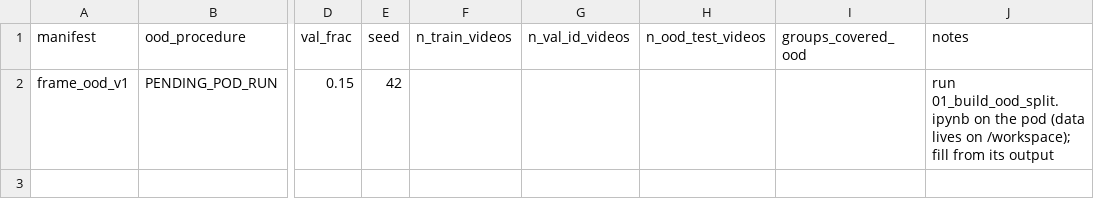
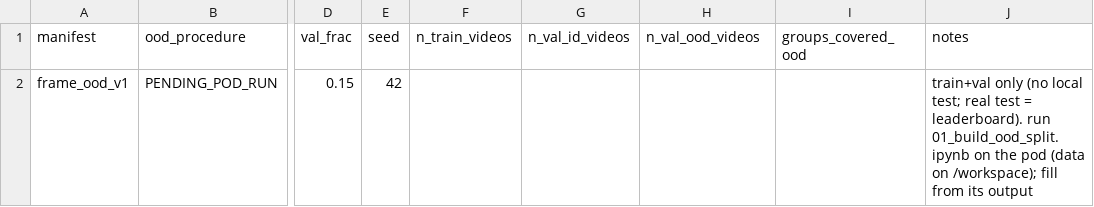
Before and after one commit to RodMed0709/ORENA-Challenge-MEXICO, a CSV file: experiments/01-ood-split/RESULTS.csv, drawn as a sheet; only a part is shown, gaps mark what is left out; the diff names each change by its address in the sheet, - before the commit and + after, or states it on an @@ line.

Commit message:
refactor(split): train+validation only (no local test); one procedure_type = val_ood
Corrected with Leo: the real test is the leaderboard, so no local test set — it would
only waste trainable data. Renamed ood_test -> val_ood (it's a validation slice, not a
test). Hold out ONE whole procedure_type as val_ood (NOT all of HeiCo) so the other
surgery types stay in train — the model must learn cross-procedure since OOD is half the
score; holding out all HeiCo would make us worse at the OOD half. Final submission model
retrains on train+val to maximize data.

- src/frame/split.py + tests renamed/reframed; 8 tests green.
- notebook + experiment README/CONTEXT/RESULTS + splits/README updated.
- fixed the stale 'HeiCo held out whole = OOD' rule in .planning (ROADMAP, 03-01-PLAN,
  03-RESEARCH) + context/EXPERIMENT_DESIGNS.

```diff
--- a/experiments/01-ood-split/RESULTS.csv
+++ b/experiments/01-ood-split/RESULTS.csv
-H1: n_ood_test_videos
+H1: n_val_ood_videos
-J2 (notes): run 01_build_ood_split.ipynb on the pod (data lives on /workspace);…
+J2 (notes): train+val only (no local test; real test = leaderboard). run 01_build_ood_split.ipynb on the pod (data on /workspace);…
```
Also changed, not shown: 10 other files.
